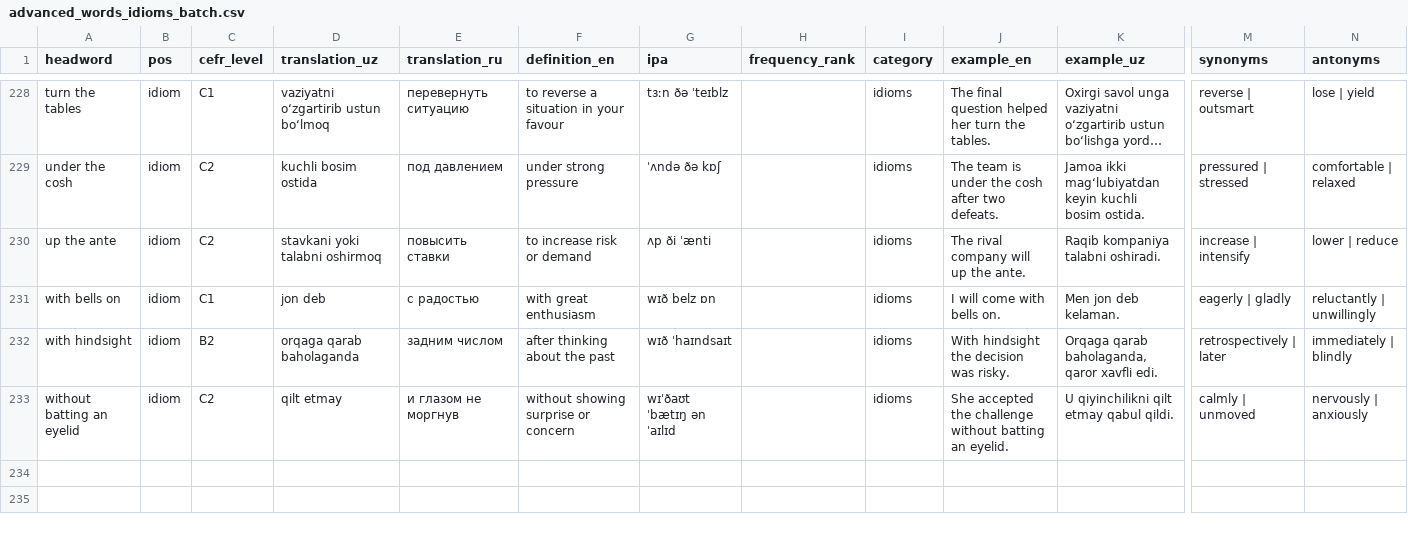
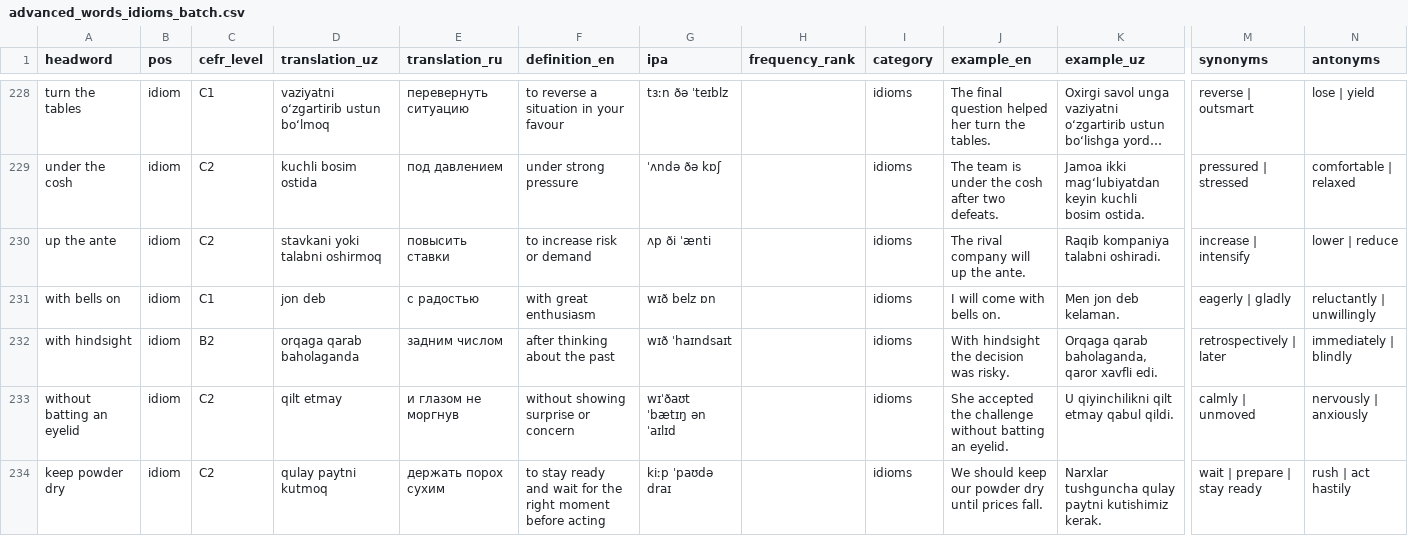
Before and after one commit to Muhammadamin-front/Wordly, a CSV file: apps/api/scripts/data/advanced_words_idioms_batch.csv, drawn as a sheet; only a part is shown, gaps mark what is left out; long unchanged cells end in …; rows hold the shown columns only; the diff names each change by its address in the sheet, - before the commit and + after, or states it on an @@ line.

```diff
--- a/apps/api/scripts/data/advanced_words_idioms_batch.csv
+++ b/apps/api/scripts/data/advanced_words_idioms_batch.csv
+row 234: keep powder dry | idiom | C2 | qulay paytni kutmoq | держать порох сухим | to stay ready and wait for the right moment before acting | kiːp ˈpaʊdə draɪ |  | idioms | We should keep our powder dry until prices fall. | Narxlar tushguncha qulay paytni kutishimiz kerak. | wait | prepare | stay ready | rush | act hastily
```
